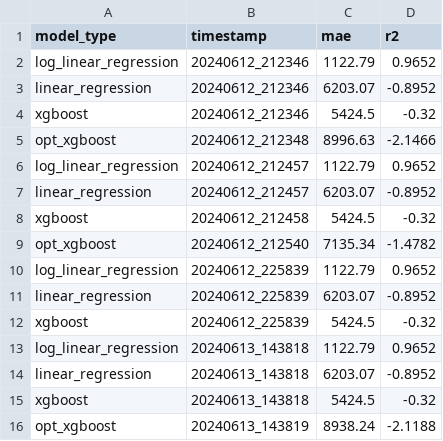
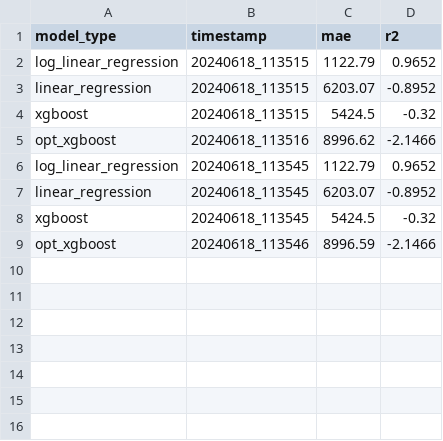
Before and after one commit to TheStatisticWentDownToGithub/xtream-ai-assignment-developer, a CSV file: homework/models/models_records.csv, drawn as a sheet.

```diff
--- a/homework/models/models_records.csv
+++ b/homework/models/models_records.csv
@@ -1,16 +1,9 @@
 model_type,timestamp,mae,r2
-log_linear_regression,20240612_212346,1122.79,0.9652
-linear_regression,20240612_212346,6203.07,-0.8952
-xgboost,20240612_212346,5424.5,-0.32
-opt_xgboost,20240612_212348,8996.63,-2.1466
-log_linear_regression,20240612_212457,1122.79,0.9652
-linear_regression,20240612_212457,6203.07,-0.8952
-xgboost,20240612_212458,5424.5,-0.32
-opt_xgboost,20240612_212540,7135.34,-1.4782
-log_linear_regression,20240612_225839,1122.79,0.9652
-linear_regression,20240612_225839,6203.07,-0.8952
-xgboost,20240612_225839,5424.5,-0.32
-log_linear_regression,20240613_143818,1122.79,0.9652
-linear_regression,20240613_143818,6203.07,-0.8952
-xgboost,20240613_143818,5424.5,-0.32
-opt_xgboost,20240613_143819,8938.24,-2.1188
+log_linear_regression,20240618_113515,1122.79,0.9652
+linear_regression,20240618_113515,6203.07,-0.8952
+xgboost,20240618_113515,5424.5,-0.32
+opt_xgboost,20240618_113516,8996.62,-2.1466
+log_linear_regression,20240618_113545,1122.79,0.9652
+linear_regression,20240618_113545,6203.07,-0.8952
+xgboost,20240618_113545,5424.5,-0.32
+opt_xgboost,20240618_113546,8996.59,-2.1466
```
Also changed, not shown: 25 other files.
